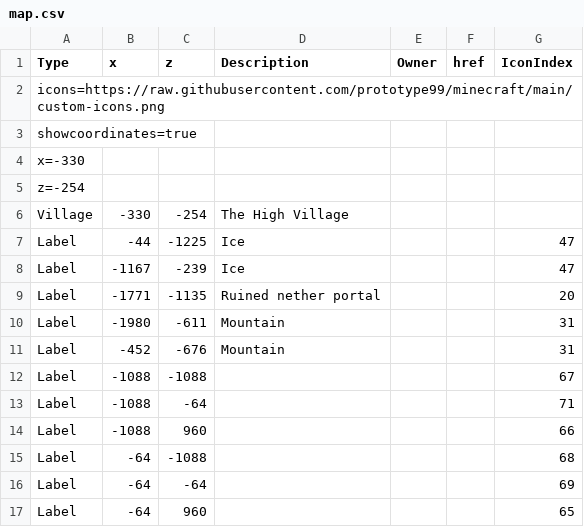
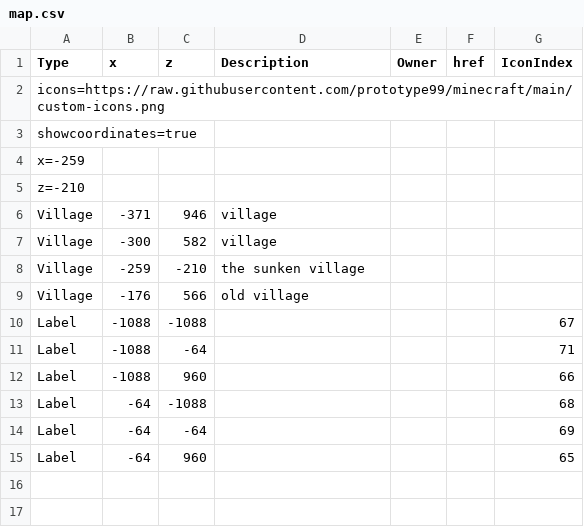
Before and after one commit to prototype99/minecraft, a CSV file: map.csv, drawn as a sheet.

Commit message:
update data

```diff
--- a/map.csv
+++ b/map.csv
@@ -3,10 +3,8 @@ icons=https://raw.githubusercontent.com/prototype99/minecraft/main/custom-icons.
 showcoordinates=true,,,,,,
-x=-330,,,,,,
-z=-254,,,,,,
-Village,-330,-254,"The High Village",,,
-Label,-44,-1225,Ice,,,47
-Label,-1167,-239,Ice,,,47
-Label,-1771,-1135,"Ruined nether portal",,,20
-Label,-1980,-611,Mountain,,,31
-Label,-452,-676,Mountain,,,31
+x=-259,,,,,,
+z=-210,,,,,,
+Village,-371,946,village,,,
+Village,-300,582,village,,,
+Village,-259,-210,"the sunken village",,,
+Village,-176,566,"old village",,,
 Label,-1088,-1088,,,,67
```
